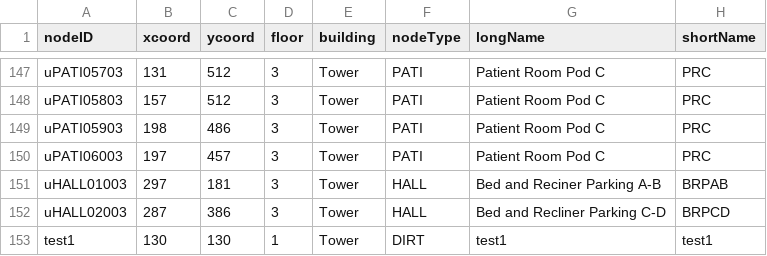
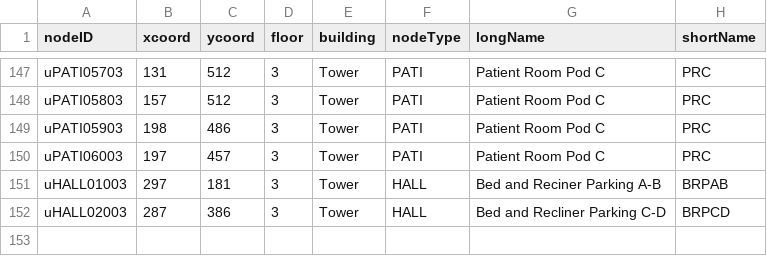
Before and after one commit to CS3733-D22-Team-U/CS3733-D22-Team-U-Prototype-2, a CSV file: csvTables/TowerLocations.csv, drawn as a sheet; only a part is shown, gaps mark what is left out.

```diff
--- a/csvTables/TowerLocations.csv
+++ b/csvTables/TowerLocations.csv
@@ -152,2 +152 @@ uHALL01003,297,181,3,Tower,HALL,Bed and Reciner Parking A-B,BRPAB
 uHALL02003,287,386,3,Tower,HALL,Bed and Recliner Parking C-D,BRPCD
-test1,130,130,1,Tower,DIRT,test1,test1
```
Also changed, not shown: 1 other file.
